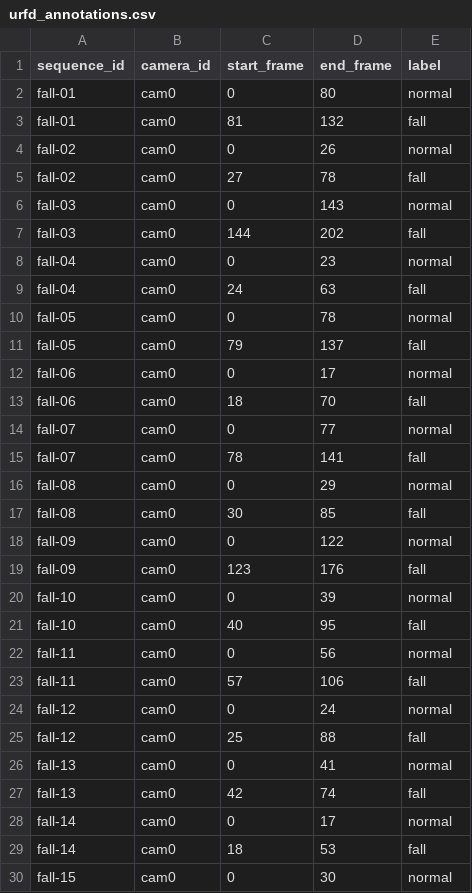
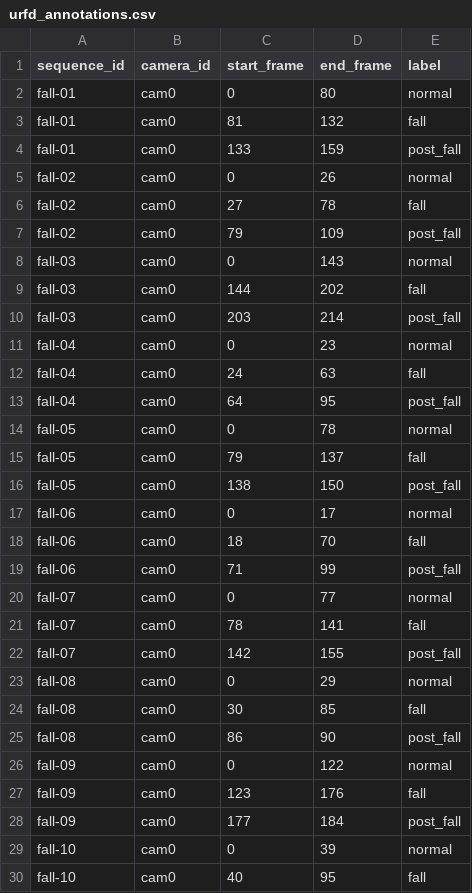
Before and after one commit to TAPENDU06/FALL_DETECTION, a CSV file: data/annotations/urfd_annotations.csv, drawn as a sheet; only a part is shown; the shorter side is filled out with more unchanged rows; the diff covers the shown part only; the diff names each change by its address in the sheet, - before the commit and + after, or states it on an @@ line.

Commit message:
Added post_fall annotations

```diff
--- a/data/annotations/urfd_annotations.csv
+++ b/data/annotations/urfd_annotations.csv
+row 4: fall-01 | cam0 | 133 | 159 | post_fall
+row 7: fall-02 | cam0 | 79 | 109 | post_fall
+row 10: fall-03 | cam0 | 203 | 214 | post_fall
+row 13: fall-04 | cam0 | 64 | 95 | post_fall
+row 16: fall-05 | cam0 | 138 | 150 | post_fall
+row 19: fall-06 | cam0 | 71 | 99 | post_fall
+row 22: fall-07 | cam0 | 142 | 155 | post_fall
+row 25: fall-08 | cam0 | 86 | 90 | post_fall
+row 28: fall-09 | cam0 | 177 | 184 | post_fall
```
Also changed, not shown: 21 added rows elsewhere in this file.
